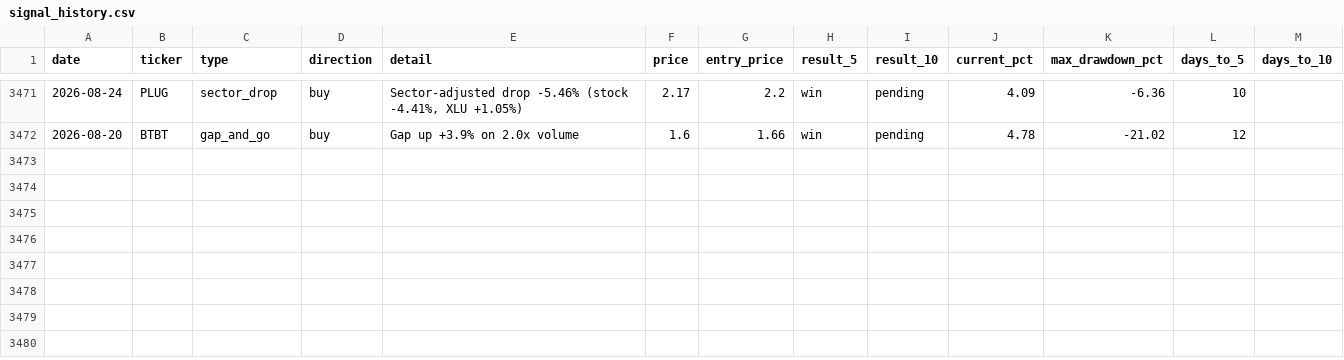
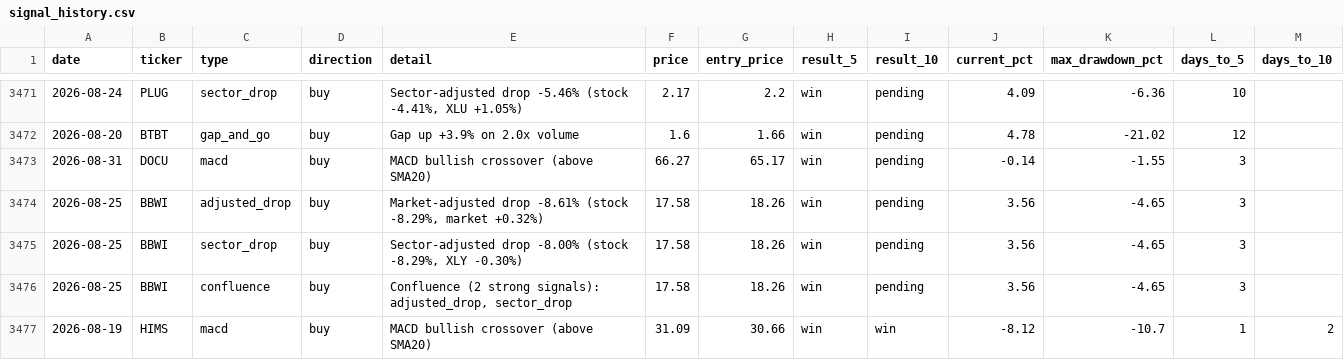
Before and after one commit to utoraman/rapidsift, a CSV file: data/signal_history.csv, drawn as a sheet; only a part is shown, gaps mark what is left out.

```diff
--- a/data/signal_history.csv
+++ b/data/signal_history.csv
@@ -3472 +3472,6 @@ date,ticker,type,direction,detail,price,entry_price,result_5,result_10,current_p
 2026-08-20,BTBT,gap_and_go,buy,Gap up +3.9% on 2.0x volume,1.6,1.66,win,pending,4.78,-21.02,12,
+2026-08-31,DOCU,macd,buy,MACD bullish crossover (above SMA20),66.27,65.17,win,pending,-0.14,-1.55,3,
+2026-08-25,BBWI,adjusted_drop,buy,"Market-adjusted drop -8.61% (stock -8.29%, market +0.32%)",17.58,18.26,win,pending,3.56,-4.65,3,
+2026-08-25,BBWI,sector_drop,buy,"Sector-adjusted drop -8.00% (stock -8.29%, XLY -0.30%)",17.58,18.26,win,pending,3.56,-4.65,3,
+2026-08-25,BBWI,confluence,buy,"Confluence (2 strong signals): adjusted_drop, sector_drop",17.58,18.26,win,pending,3.56,-4.65,3,
+2026-08-19,HIMS,macd,buy,MACD bullish crossover (above SMA20),31.09,30.66,win,win,-8.12,-10.7,1,2
```
Also changed, not shown: 2 other files.
